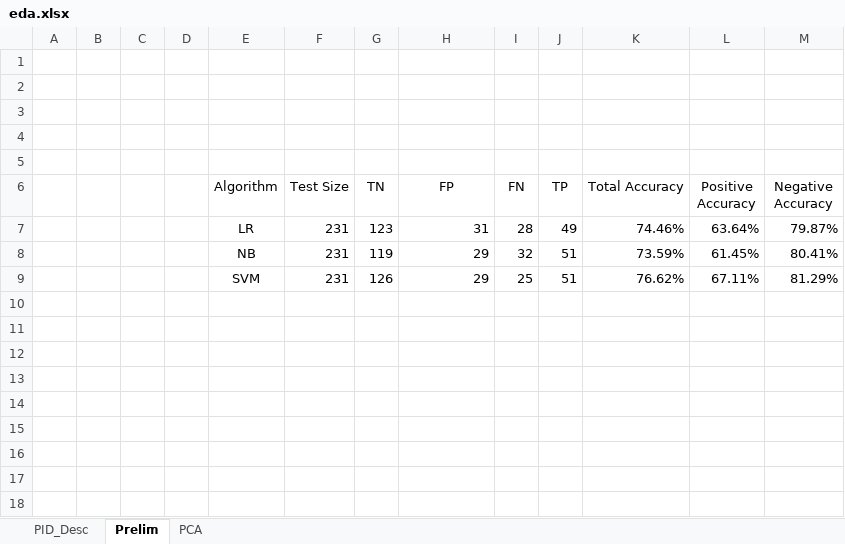
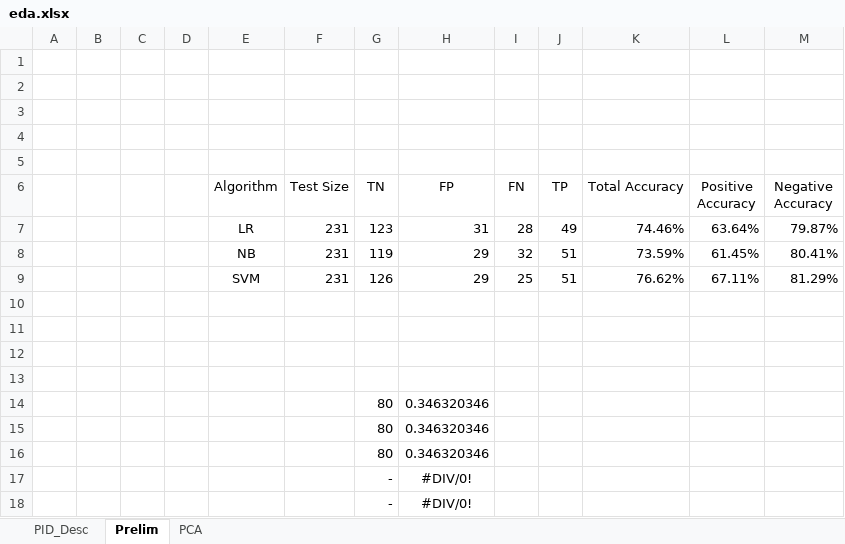
Before and after one commit to xinxiewu/final_project_cs229_spring2023, an Excel workbook: Final_Writeup/eda.xlsx, sheet Prelim, drawn as a sheet; values as stored, in another font and other column widths than the file's, no borders; the diff names each change by its address in the sheet, - before the commit and + after, or states it on an @@ line.

```diff
--- a/Final_Writeup/eda.xlsx (sheet Prelim)
+++ b/Final_Writeup/eda.xlsx (sheet Prelim)
+row 10: (empty)
+row 11: (empty)
+row 12: (empty)
+row 13: (empty)
+row 14:  |  |  |  |  |  | 80 | 0.346320346
+row 15:  |  |  |  |  |  | 80 | 0.346320346
+row 16:  |  |  |  |  |  | 80 | 0.346320346
+row 17:  |  |  |  |  |  | - | #DIV/0!
+row 18:  |  |  |  |  |  | - | #DIV/0!
```
Also changed, not shown: 11 other files.
